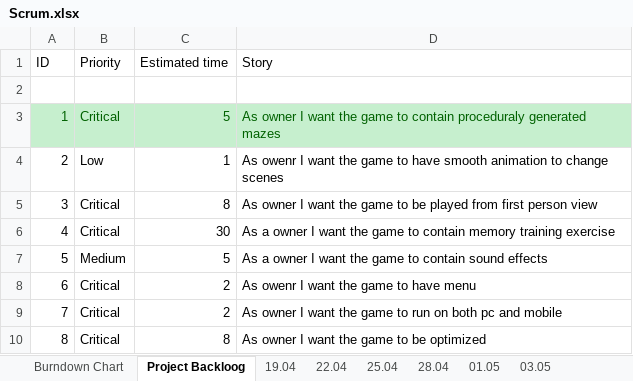
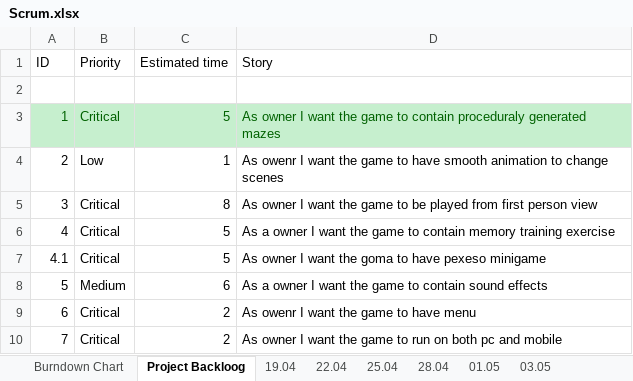
Before and after one commit to mareklowy/BrainPath-unity, an Excel workbook: Documentation/Scrum/Scrum.xlsx, sheet Project Backloog, drawn as a sheet; only a part is shown; the shorter side is filled out with more unchanged rows; values as stored, in another font and other column widths than the file's, no borders; addresses are those after the commit; the diff names each change by its address in the sheet, - before the commit and + after, or states it on an @@ line.

```diff
--- a/Documentation/Scrum/Scrum.xlsx (sheet Project Backloog)
+++ b/Documentation/Scrum/Scrum.xlsx (sheet Project Backloog)
-C6 (Estimated time): 30
+C6 (Estimated time): 5
+row 7: 4.1 | Critical | 5 | As owner I want the goma to have pexeso minigame
-C8 (Estimated time): 5
+C8 (Estimated time): 6
```
Also changed, not shown: sheet 22.04, sheet Burndown Chart, formulas that keep their value, charts or pictures.
